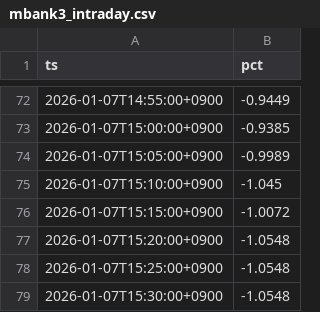
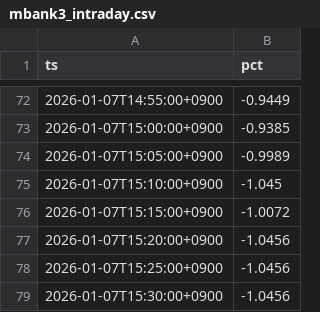
Before and after one commit to SakuraIndex/M-BANK3, a CSV file: docs/outputs/mbank3_intraday.csv, drawn as a sheet; only a part is shown, gaps mark what is left out.

```diff
--- a/docs/outputs/mbank3_intraday.csv
+++ b/docs/outputs/mbank3_intraday.csv
@@ -76,4 +76,4 @@ ts,pct
 2026-01-07T15:15:00+0900,-1.0072
-2026-01-07T15:20:00+0900,-1.0548
-2026-01-07T15:25:00+0900,-1.0548
-2026-01-07T15:30:00+0900,-1.0548
+2026-01-07T15:20:00+0900,-1.0456
+2026-01-07T15:25:00+0900,-1.0456
+2026-01-07T15:30:00+0900,-1.0456
```
Also changed, not shown: 3 other files.
